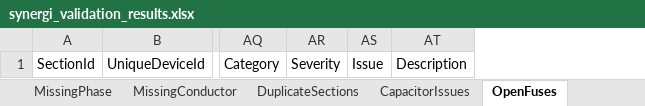
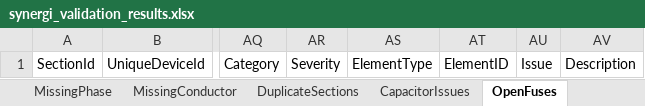
Before and after one commit to mtbeekle/584project, an Excel workbook: data/exports/synergi_validation_results.xlsx, sheet OpenFuses, drawn as a sheet; only a part is shown, gaps mark what is left out; values as stored, in another font and other column widths than the file's, no borders; the diff names each change by its address in the sheet, - before the commit and + after, or states it on an @@ line.

```diff
--- a/data/exports/synergi_validation_results.xlsx (sheet OpenFuses)
+++ b/data/exports/synergi_validation_results.xlsx (sheet OpenFuses)
+column AS, row 1: ElementType
+column AT, row 1: ElementID
```
Also changed, not shown: sheet Issues, sheet ConductorHeight, sheet CapacitorIssues, sheet UnfedSections, 6 other files.
